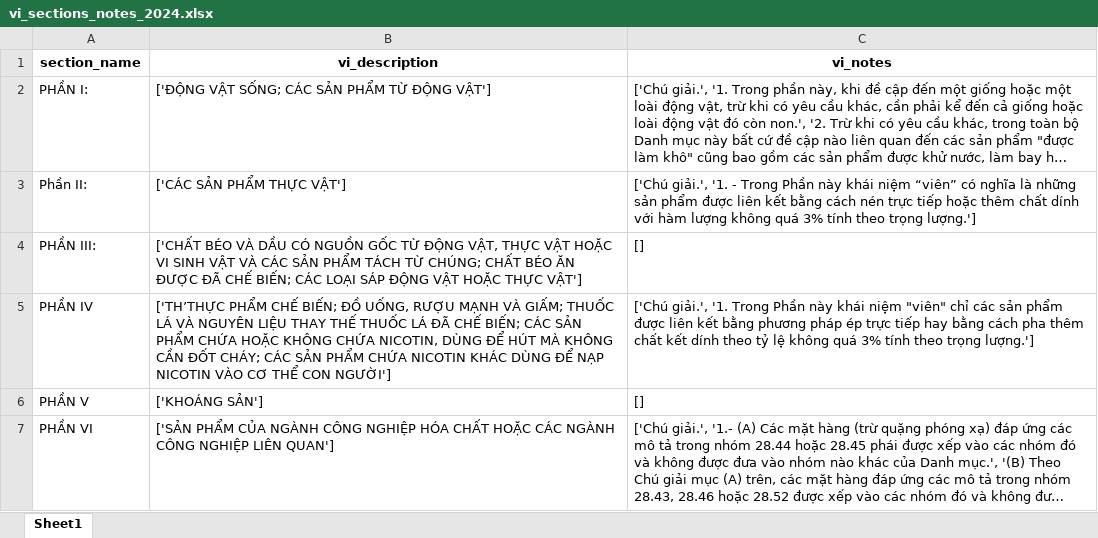
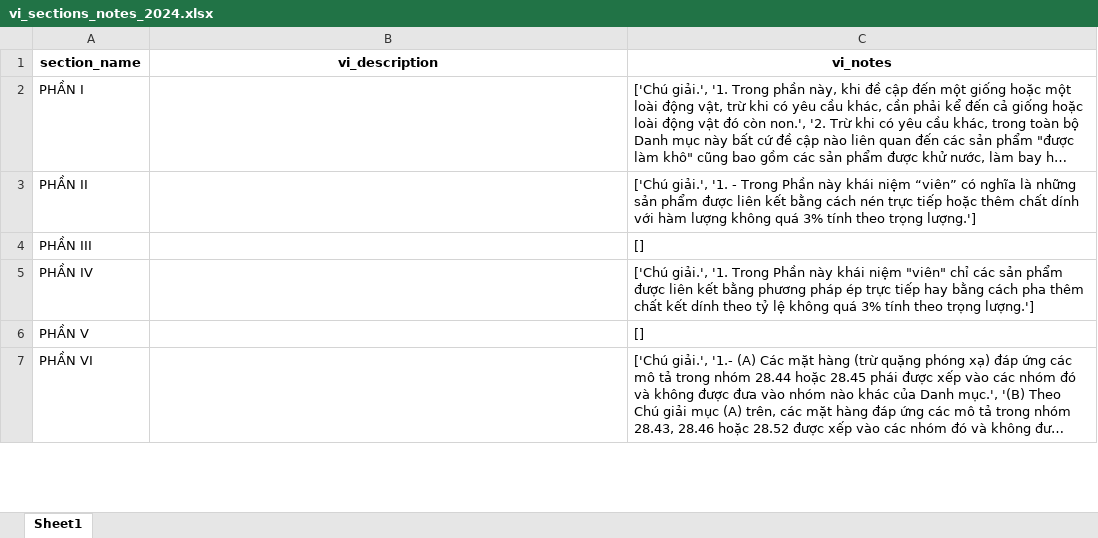
Before and after one commit to nguyenmanhcuong1291/uni_craw_tvpl, an Excel workbook: uni_craw_section_chapter_header/hsnote/vi_sections_notes_2024.xlsx, sheet Sheet1, drawn as a sheet; only a part is shown; long unchanged cells end in …; values as stored, in another font and other column widths than the file's, no borders; removed rows and columns are numbered as before the commit, all else as after; the diff covers the shown part only; the diff names each change by its address in the sheet, - before the commit and + after, or states it on an @@ line.

```diff
--- a/uni_craw_section_chapter_header/hsnote/vi_sections_notes_2024.xlsx (sheet Sheet1)
+++ b/uni_craw_section_chapter_header/hsnote/vi_sections_notes_2024.xlsx (sheet Sheet1)
-A2 (section_name): PHẦN I:
+A2 (section_name): PHẦN I
-B2 (vi_description): ['ĐỘNG VẬT SỐNG; CÁC SẢN PHẨM TỪ ĐỘNG VẬT']
+B2 (vi_description): (empty)
-row 3: Phần II: | ['CÁC SẢN PHẨM THỰC VẬT'] | ['Chú giải.', '1. - Trong Phần này khái niệm “viên” có nghĩa là những sản phẩm được liên kết bằng cách nén trực tiếp hoặc thêm chất dính với hàm lượng không quá 3% tính theo trọng lượng.']
+row 3: PHẦN II |  | ['Chú giải.', '1. - Trong Phần này khái niệm “viên” có nghĩa là những sản phẩm được liên kết bằng cách nén trực tiếp hoặc thêm chất dính với hàm lượng không quá 3% tính theo trọng lượng.']
-A4 (section_name): PHẦN III:
+A4 (section_name): PHẦN III
-B4 (vi_description): ['CHẤT BÉO VÀ DẦU CÓ NGUỒN GỐC TỪ ĐỘNG VẬT, THỰC VẬT HOẶC VI SINH VẬT VÀ CÁC SẢN PHẨM TÁCH TỪ CHÚNG; CHẤT BÉO ĂN ĐƯỢC ĐÃ CHẾ BIẾN; CÁC LOẠI SÁP ĐỘNG VẬT HOẶC THỰC VẬT']
+B4 (vi_description): (empty)
-B5 (vi_description): ['TH’THỰC PHẨM CHẾ BIẾN; ĐỒ UỐNG, RƯỢU MẠNH VÀ GIẤM; THUỐC LÁ VÀ NGUYÊN LIỆU THAY THẾ THUỐC LÁ ĐÃ CHẾ BIẾN; CÁC SẢN PHẨM CHỨA HOẶC KHÔNG CHỨA NICOTIN, DÙNG ĐỂ HÚT MÀ KHÔNG CẦN ĐỐT CHÁY; CÁC SẢN PHẨM CHỨA NICOTIN KHÁC DÙNG ĐỂ NẠP NICOTIN VÀO CƠ THỂ CON NGƯỜI']
+B5 (vi_description): (empty)
-B6 (vi_description): ['KHOÁNG SẢN']
+B6 (vi_description): (empty)
-B7 (vi_description): ['SẢN PHẨM CỦA NGÀNH CÔNG NGHIỆP HÓA CHẤT HOẶC CÁC NGÀNH CÔNG NGHIỆP LIÊN QUAN']
+B7 (vi_description): (empty)
```
Also changed, not shown: 6 added rows, 6 removed rows and 10 edited cells elsewhere in this sheet, 3 other files.
